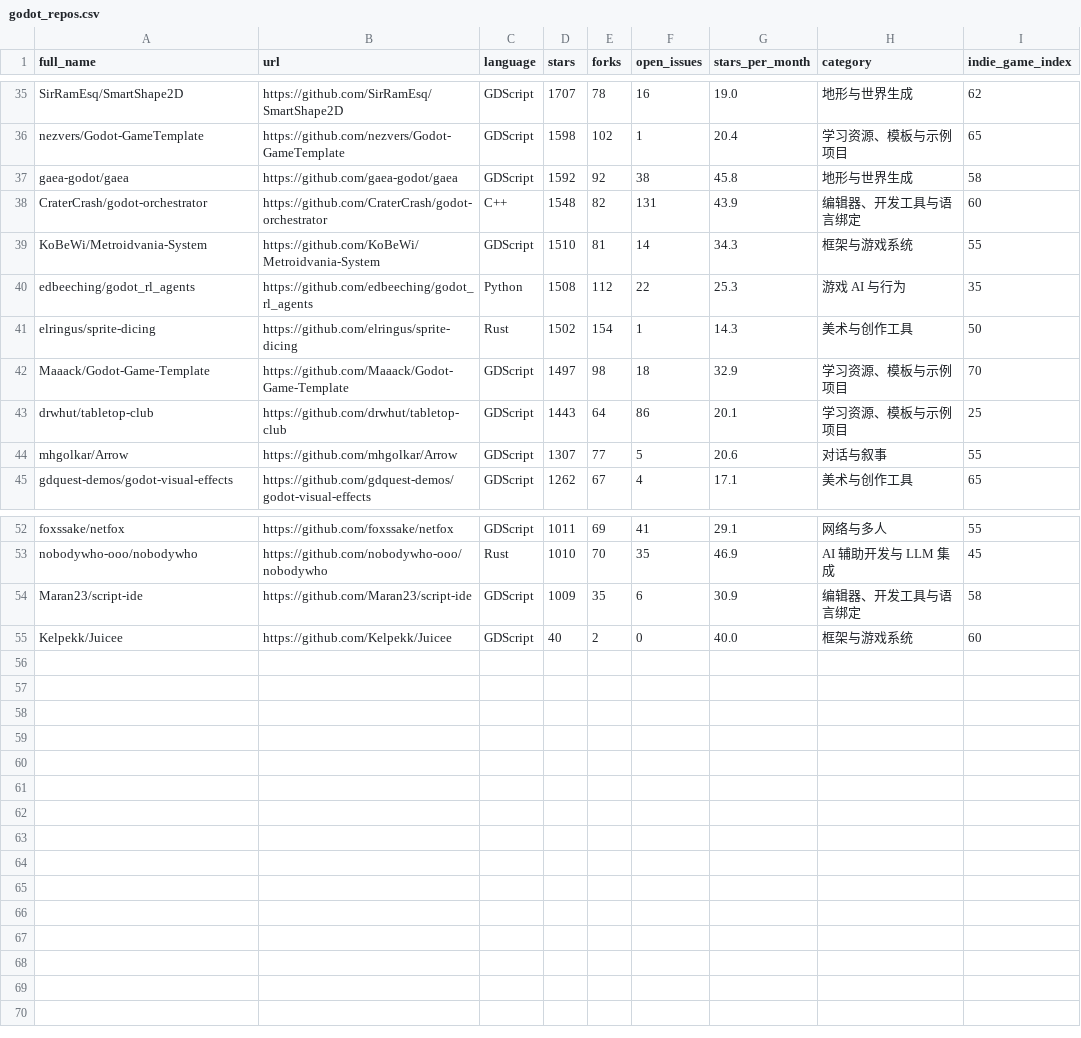
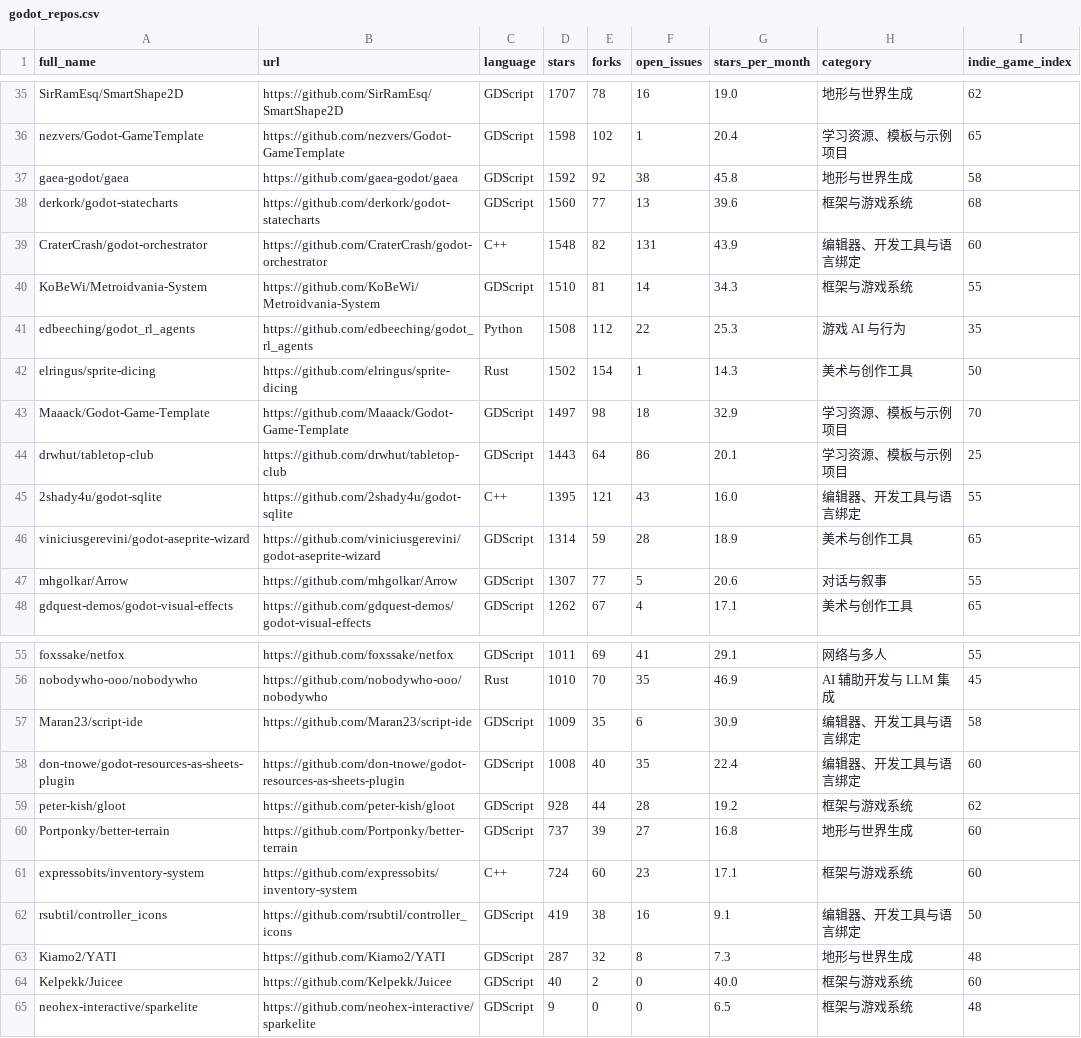
Before and after one commit to host452b/godot_toolchain, a CSV file: godot_repos.csv, drawn as a sheet; only a part is shown, gaps mark what is left out; the diff names each change by its address in the sheet, - before the commit and + after, or states it on an @@ line.

```diff
--- a/godot_repos.csv
+++ b/godot_repos.csv
+row 38: derkork/godot-statecharts | https://github.com/derkork/godot-statecharts | GDScript | 1560 | 77 | 13 | 39.6 | 框架与游戏系统 | 68
+row 45: 2shady4u/godot-sqlite | https://github.com/2shady4u/godot-sqlite | C++ | 1395 | 121 | 43 | 16.0 | 编辑器、开发工具与语言绑定 | 55
+row 46: viniciusgerevini/godot-aseprite-wizard | https://github.com/viniciusgerevini/godot-aseprite-wizard | GDScript | 1314 | 59 | 28 | 18.9 | 美术与创作工具 | 65
+row 58: don-tnowe/godot-resources-as-sheets-plugin | https://github.com/don-tnowe/godot-resources-as-sheets-plugin | GDScript | 1008 | 40 | 35 | 22.4 | 编辑器、开发工具与语言绑定 | 60
+row 59: peter-kish/gloot | https://github.com/peter-kish/gloot | GDScript | 928 | 44 | 28 | 19.2 | 框架与游戏系统 | 62
+row 60: Portponky/better-terrain | https://github.com/Portponky/better-terrain | GDScript | 737 | 39 | 27 | 16.8 | 地形与世界生成 | 60
+row 61: expressobits/inventory-system | https://github.com/expressobits/inventory-system | C++ | 724 | 60 | 23 | 17.1 | 框架与游戏系统 | 60
+row 62: rsubtil/controller_icons | https://github.com/rsubtil/controller_icons | GDScript | 419 | 38 | 16 | 9.1 | 编辑器、开发工具与语言绑定 | 50
+row 63: Kiamo2/YATI | https://github.com/Kiamo2/YATI | GDScript | 287 | 32 | 8 | 7.3 | 地形与世界生成 | 48
+row 65: neohex-interactive/sparkelite | https://github.com/neohex-interactive/sparkelite | GDScript | 9 | 0 | 0 | 6.5 | 框架与游戏系统 | 48
```
Also changed, not shown: 4 other files.
